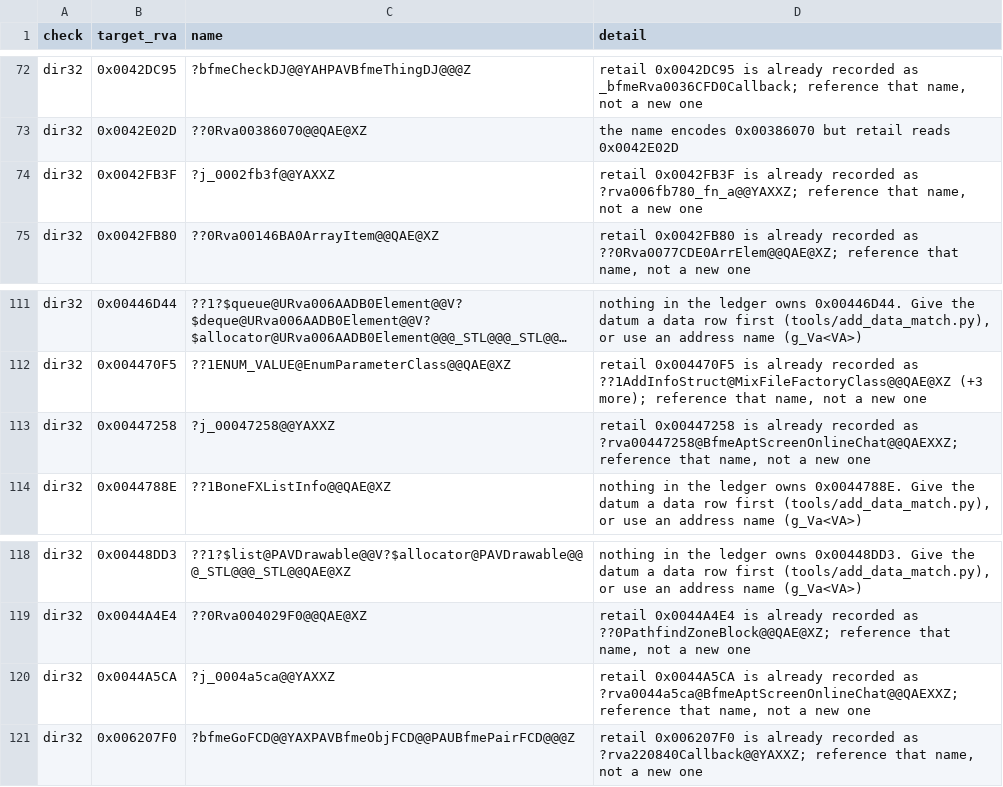
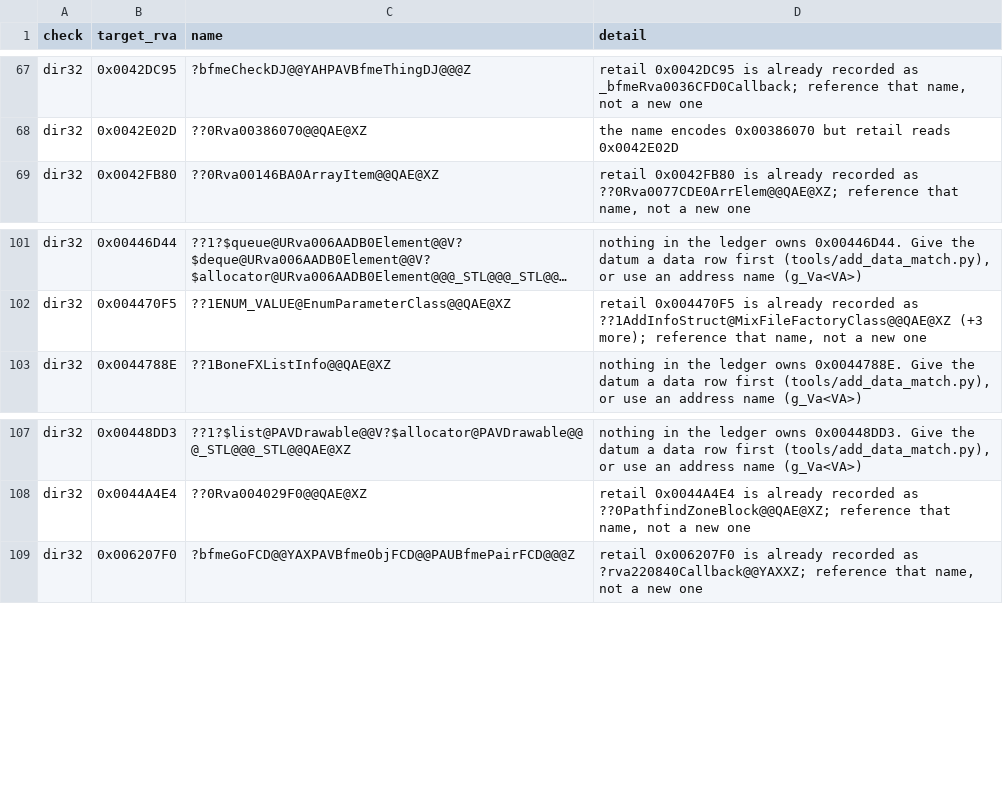
Before and after one commit to redrockvp/Open-BFME-1, a CSV file: targets/game/reverse/body_guard_baseline.csv, drawn as a sheet; only a part is shown, gaps mark what is left out; long unchanged cells end in …; the diff covers the shown part only; the diff names each change by its address in the sheet, - before the commit and + after, or states it on an @@ line.

```diff
--- a/targets/game/reverse/body_guard_baseline.csv
+++ b/targets/game/reverse/body_guard_baseline.csv
-row 74: dir32 | 0x0042FB3F | ?j_0002fb3f@@YAXXZ | retail 0x0042FB3F is already recorded as ?rva006fb780_fn_a@@YAXXZ; reference that name, not a new one
-row 113: dir32 | 0x00447258 | ?j_00047258@@YAXXZ | retail 0x00447258 is already recorded as ?rva00447258@BfmeAptScreenOnlineChat@@QAEXXZ; reference that name, not a new one
-row 120: dir32 | 0x0044A5CA | ?j_0004a5ca@@YAXXZ | retail 0x0044A5CA is already recorded as ?rva0044a5ca@BfmeAptScreenOnlineChat@@QAEXXZ; reference that name, not a new one
```
Also changed, not shown: 9 removed rows elsewhere in this file, 2 other files.
